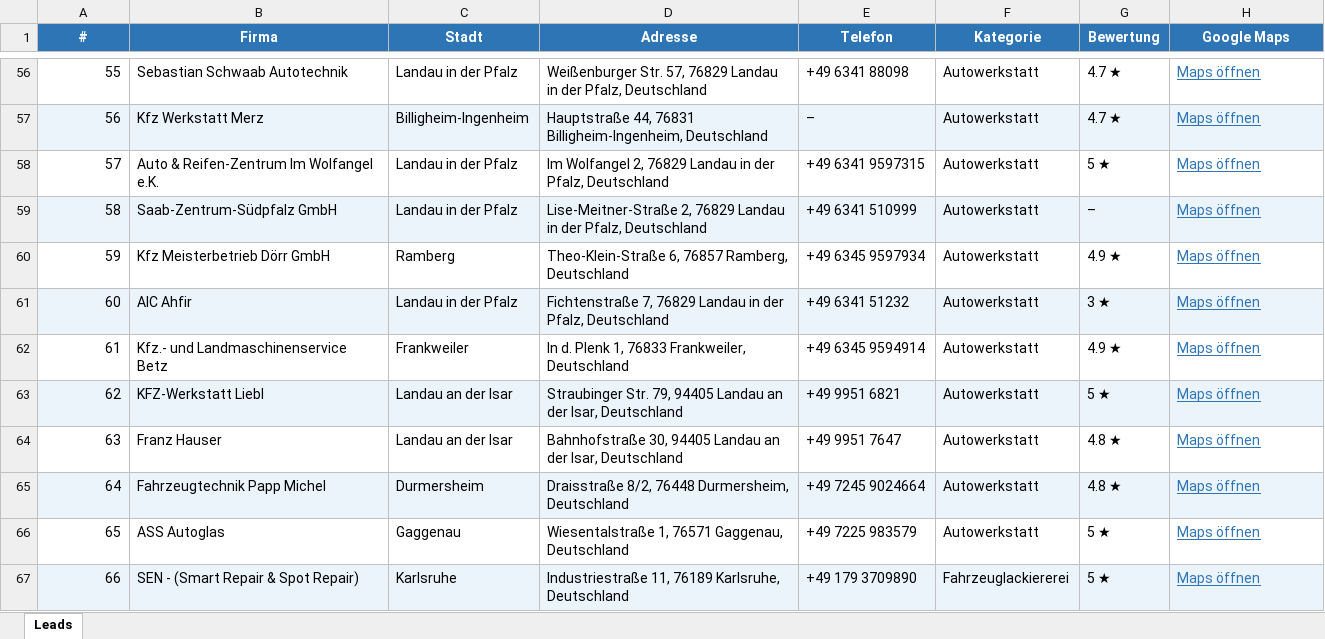
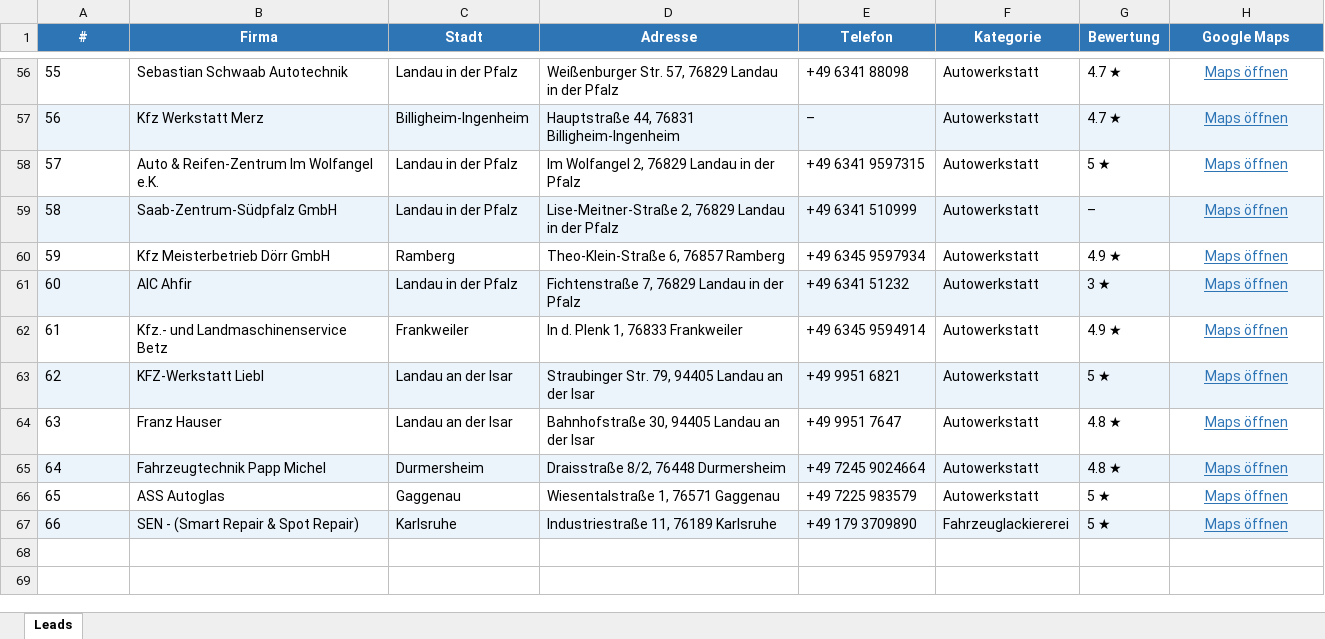
Before and after one commit to fernandohener88-star/boosg, an Excel workbook: leads_ohne_website.xlsx, sheet Leads, drawn as a sheet; only a part is shown, gaps mark what is left out; values as stored, in another font and other column widths than the file's, no borders; the diff covers the shown part only; the diff names each change by its address in the sheet, - before the commit and + after, or states it on an @@ line.

```diff
--- a/leads_ohne_website.xlsx (sheet Leads)
+++ b/leads_ohne_website.xlsx (sheet Leads)
-A56:A67 alignment: right
+A56:A67 alignment: left
-D56 (Adresse): …in der Pfalz, Deutschland
+D56 (Adresse): …in der Pfalz
-H56:H67 alignment: left
+H56:H67 alignment: center
-D57 (Adresse): …44, 76831 Billigheim-Ingenheim, Deutschland
+D57 (Adresse): …44, 76831 Billigheim-Ingenheim
-D58 (Adresse): …in der Pfalz, Deutschland
+D58 (Adresse): …in der Pfalz
-D59 (Adresse): …in der Pfalz, Deutschland
+D59 (Adresse): …in der Pfalz
-D60 (Adresse): Theo-Klein-Straße 6, 76857 Ramberg, Deutschland
+D60 (Adresse): Theo-Klein-Straße 6, 76857 Ramberg
-D61 (Adresse): …in der Pfalz, Deutschland
+D61 (Adresse): …in der Pfalz
-D62 (Adresse): In d. Plenk 1, 76833 Frankweiler, Deutschland
+D62 (Adresse): In d. Plenk 1, 76833 Frankweiler
-D63 (Adresse): …an der Isar, Deutschland
+D63 (Adresse): …an der Isar
-D64 (Adresse): …an der Isar, Deutschland
+D64 (Adresse): …an der Isar
-D65 (Adresse): Draisstraße 8/2, 76448 Durmersheim, Deutschland
+D65 (Adresse): Draisstraße 8/2, 76448 Durmersheim
-D66 (Adresse): Wiesentalstraße 1, 76571 Gaggenau, Deutschland
+D66 (Adresse): Wiesentalstraße 1, 76571 Gaggenau
-D67 (Adresse): Industriestraße 11, 76189 Karlsruhe, Deutschland
+D67 (Adresse): Industriestraße 11, 76189 Karlsruhe
```
Also changed, not shown: 52 edited cells and cell formats elsewhere in this sheet.
